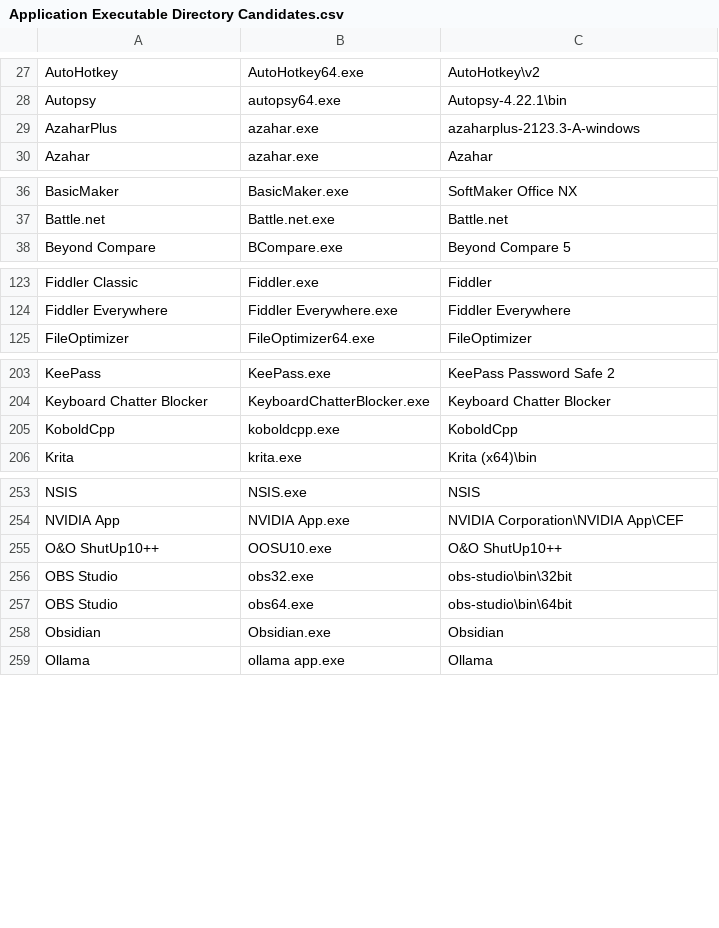
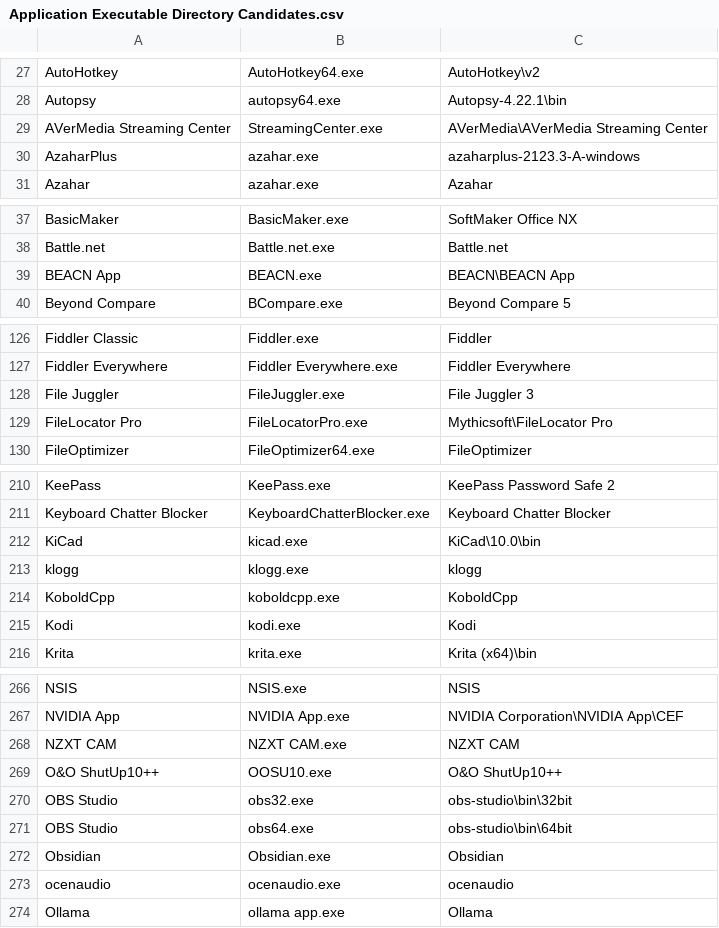
Before and after one commit to Akroneiros/Curatium, a CSV file: Shared/Mappings/Application Executable Directory Candidates.csv, drawn as a sheet; only a part is shown, gaps mark what is left out; the diff covers the shown part only; the diff names each change by its address in the sheet, - before the commit and + after, or states it on an @@ line.

Commit message:
Update Mappings: Application Executable Directory Candidates, Applications.
- AVerMedia Streaming Center, BEACN App, Driver Easy, File Juggler, FileLocator Pro, HudSight, Insights Capture, KiCad, klogg, Kodi, LogExpert, MobaXterm, MusicBee, NZXT CAM, ocenaudio, Parsec, RoboTask, TikTok LIVE Studio, UltraSearch, Wootility.

```diff
--- a/Shared/Mappings/Application Executable Directory Candidates.csv
+++ b/Shared/Mappings/Application Executable Directory Candidates.csv
+row 29: AVerMedia Streaming Center | StreamingCenter.exe | AVerMedia\AVerMedia Streaming Center
+row 39: BEACN App | BEACN.exe | BEACN\BEACN App
+row 128: File Juggler | FileJuggler.exe | File Juggler 3
+row 129: FileLocator Pro | FileLocatorPro.exe | Mythicsoft\FileLocator Pro
+row 212: KiCad | kicad.exe | KiCad\10.0\bin
+row 213: klogg | klogg.exe | klogg
+row 215: Kodi | kodi.exe | Kodi
+row 268: NZXT CAM | NZXT CAM.exe | NZXT CAM
+row 273: ocenaudio | ocenaudio.exe | ocenaudio
```
Also changed, not shown: 11 added rows elsewhere in this file, Shared/Mappings/Applications.csv.
